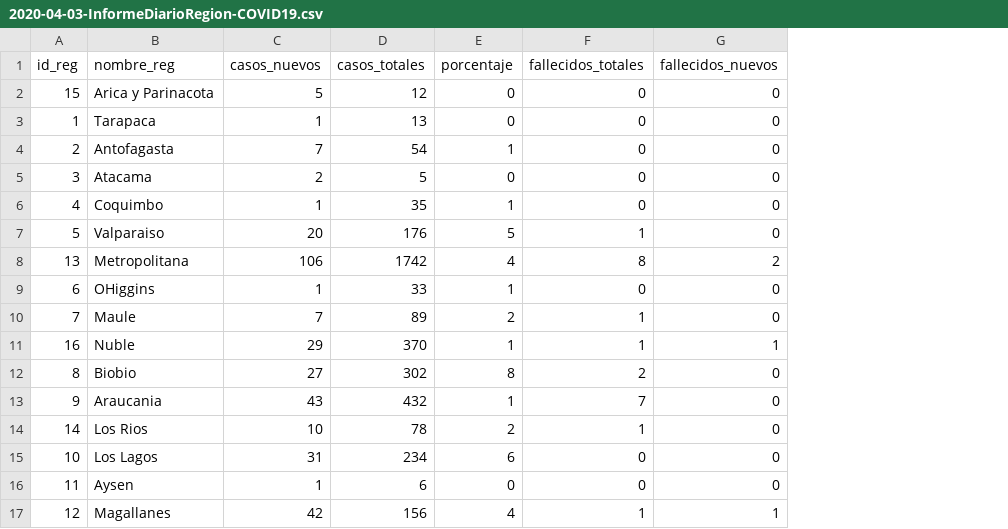
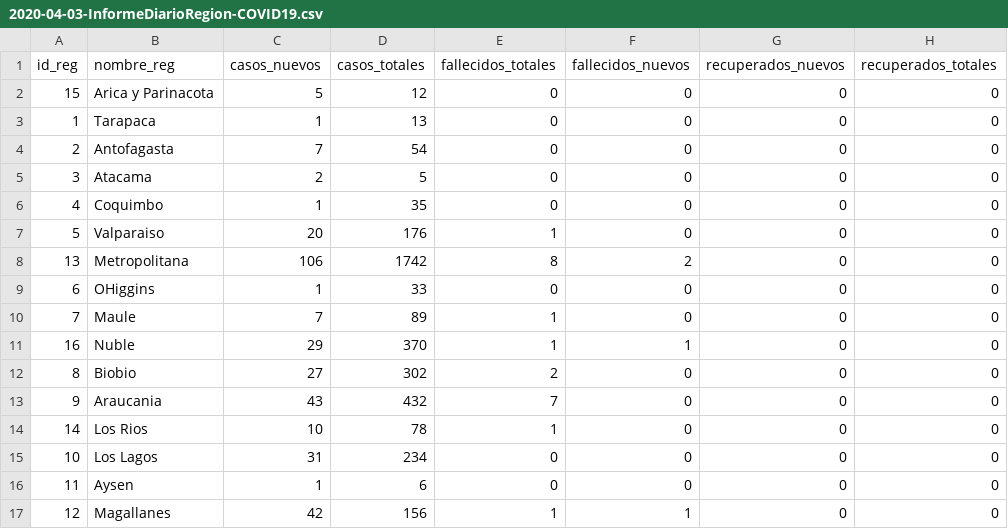
Before and after one commit to MapaCovid/COVID-19, a CSV file: informes_minsal/informes_diarios_Region_CSV/2020-04-03-InformeDiarioRegion-COVID19.csv, drawn as a sheet; removed rows and columns are numbered as before the commit, all else as after; the diff names each change by its address in the sheet, - before the commit and + after, or states it on an @@ line.

Commit message:
datos al 2020-04-03

```diff
--- a/informes_minsal/informes_diarios_Region_CSV/2020-04-03-InformeDiarioRegion-COVID19.csv
+++ b/informes_minsal/informes_diarios_Region_CSV/2020-04-03-InformeDiarioRegion-COVID19.csv
-column E (porcentaje), rows 2-17: 0 | 0 | 1 | 0 | 1 | 5 | 4 | 1 | 2 | 1 | 8 | 1 | 2 | 6 | 0 | 4
+column G (recuperados_nuevos), rows 2-17: all 0
+column H (recuperados_totales), rows 2-17: all 0
```
